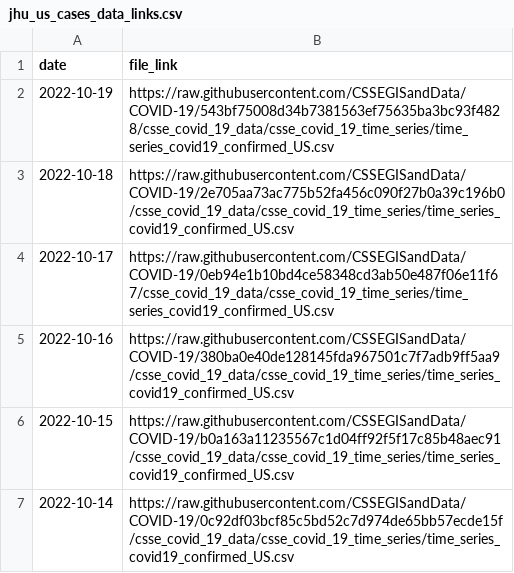
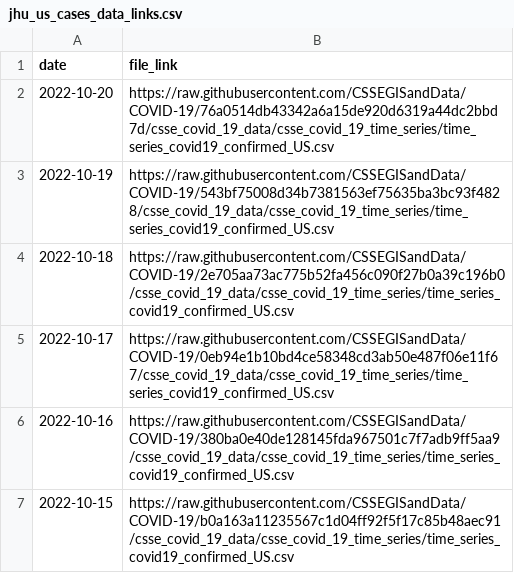
Before and after one commit to reichlab/covidData, a CSV file: data/jhu_us_cases_data_links.csv, drawn as a sheet; only a part is shown; the shorter side is filled out with more unchanged rows; the diff names each change by its address in the sheet, - before the commit and + after, or states it on an @@ line.

```diff
--- a/data/jhu_us_cases_data_links.csv
+++ b/data/jhu_us_cases_data_links.csv
+row 2: 2022-10-20 | https://raw.githubusercontent.com/CSSEGISandData/COVID-19/76a0514db43342a6a15de920d6319a44dc2bbd7d/csse_covid_19_data/csse_covid_19_time_series/time_series_covid19_confirmed_US.csv
```
Also changed, not shown: data/jhu_global_cases_data_links.csv, data/jhu_global_deaths_data_links.csv, 1 other file.
